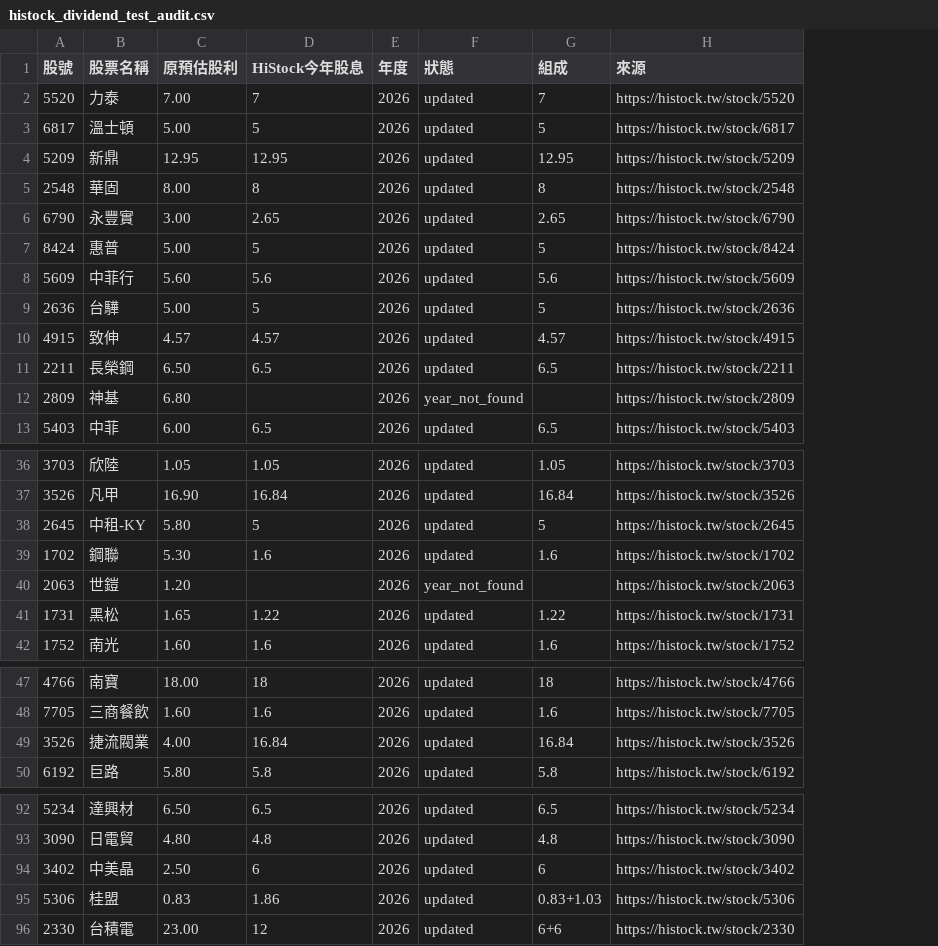
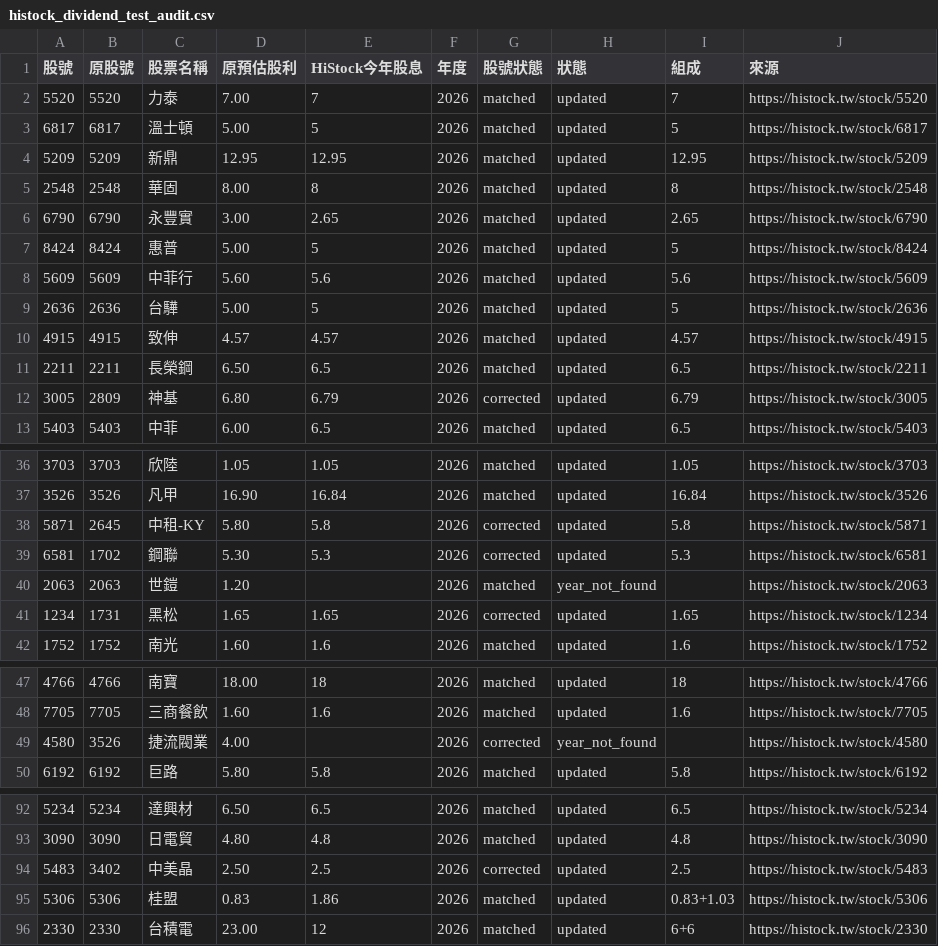
Before and after one commit to Od-Claw/pandy, a CSV file: histock_dividend_test_audit.csv, drawn as a sheet; only a part is shown, gaps mark what is left out; addresses are those after the commit; the diff covers the shown part only; the diff names each change by its address in the sheet, - before the commit and + after, or states it on an @@ line.

Commit message:
Refresh HiStock dividend test page 2026-07-04

```diff
--- a/histock_dividend_test_audit.csv
+++ b/histock_dividend_test_audit.csv
+column B (原股號), rows 2-13: 5520 | 6817 | 5209 | 2548 | 6790 | 8424 | 5609 | 2636 | 4915 | 2211 | 2809 | 5403; rows 36-42: 3703 | 3526 | 2645 | 1702 | 2063 | 1731 | 1752; rows 47-50: 4766 | 7705 | 3526 | 6192; rows 92-96: 5234 | 3090 | 3402 | 5306 | 2330
+column G (股號狀態), rows 2-13: matched | matched | matched | matched | matched | matched | matched | matched | matched | matched | corrected | matched; rows 36-42: matched | matched | corrected | corrected | matched | corrected | matched; rows 47-50: matched | matched | corrected | matched; rows 92-96: matched | matched | corrected | matched | matched
-A12 (股號): 2809
+A12 (股號): 3005
-E12 (HiStock今年股息): (empty)
+E12 (HiStock今年股息): 6.79
-H12 (狀態): year_not_found
+H12 (狀態): updated
-I12 (組成): (empty)
+I12 (組成): 6.79
-J12 (來源): https://histock.tw/stock/2809
+J12 (來源): https://histock.tw/stock/3005
-A38 (股號): 2645
+A38 (股號): 5871
-E38 (HiStock今年股息): 5
+E38 (HiStock今年股息): 5.8
-I38 (組成): 5
+I38 (組成): 5.8
-J38 (來源): https://histock.tw/stock/2645
+J38 (來源): https://histock.tw/stock/5871
-A39 (股號): 1702
+A39 (股號): 6581
-E39 (HiStock今年股息): 1.6
+E39 (HiStock今年股息): 5.3
-I39 (組成): 1.6
+I39 (組成): 5.3
-J39 (來源): https://histock.tw/stock/1702
+J39 (來源): https://histock.tw/stock/6581
-A41 (股號): 1731
+A41 (股號): 1234
-E41 (HiStock今年股息): 1.22
+E41 (HiStock今年股息): 1.65
-I41 (組成): 1.22
+I41 (組成): 1.65
-J41 (來源): https://histock.tw/stock/1731
+J41 (來源): https://histock.tw/stock/1234
-A49 (股號): 3526
+A49 (股號): 4580
-E49 (HiStock今年股息): 16.84
+E49 (HiStock今年股息): (empty)
-H49 (狀態): updated
+H49 (狀態): year_not_found
-I49 (組成): 16.84
+I49 (組成): (empty)
-J49 (來源): https://histock.tw/stock/3526
+J49 (來源): https://histock.tw/stock/4580
-A94 (股號): 3402
+A94 (股號): 5483
-E94 (HiStock今年股息): 6
+E94 (HiStock今年股息): 2.5
-I94 (組成): 6
+I94 (組成): 2.5
-J94 (來源): https://histock.tw/stock/3402
+J94 (來源): https://histock.tw/stock/5483
```
Also changed, not shown: 16 edited cells elsewhere in this file, 1 other file.
